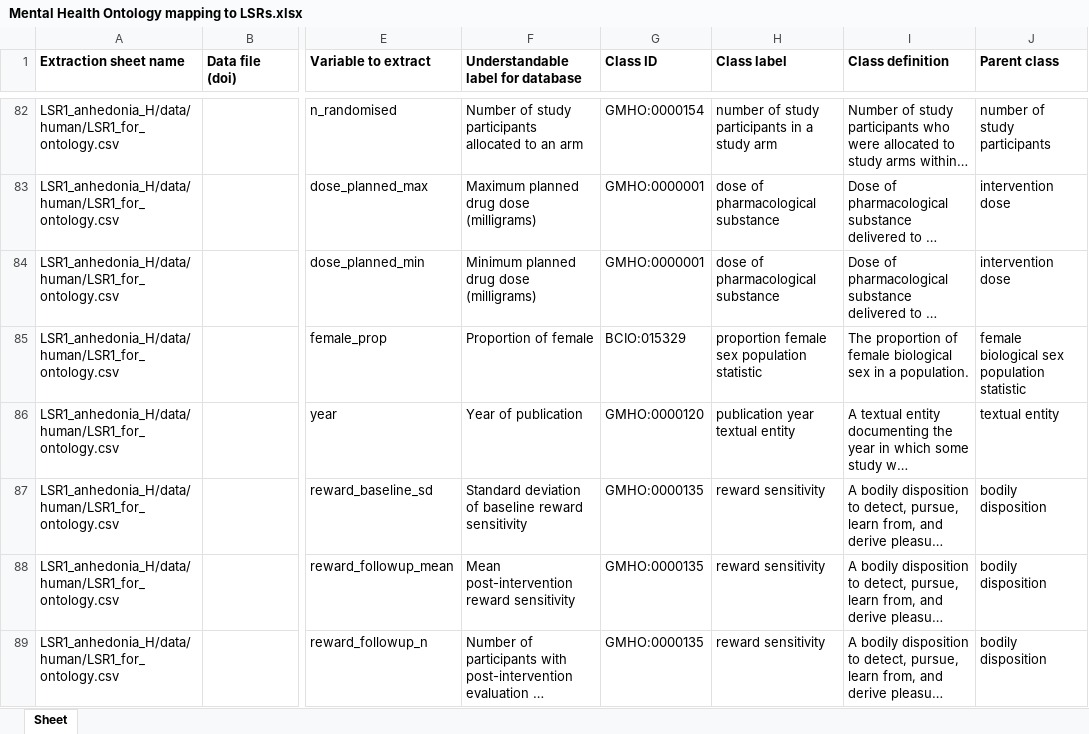
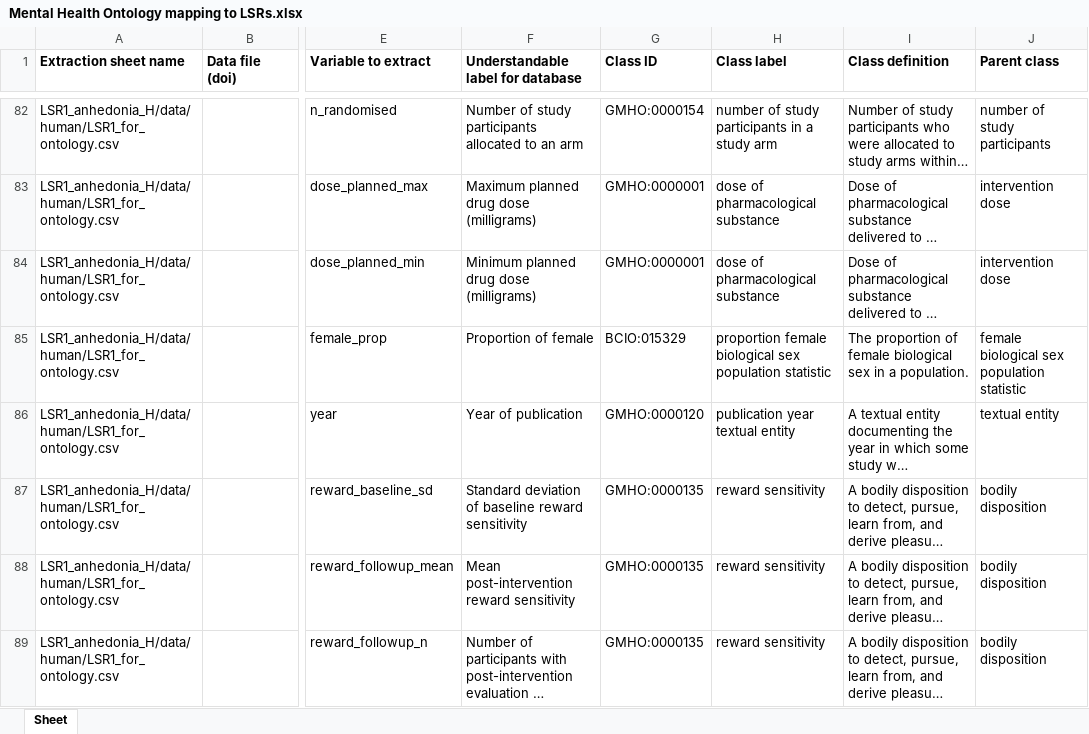
Before and after one commit to galenos-project/mental-health-ontology, an Excel workbook: Mapping to LSRs/Mental Health Ontology mapping to LSRs.xlsx, sheet Sheet, drawn as a sheet; only a part is shown, gaps mark what is left out; long unchanged cells end in …; values as stored, in another font and other column widths than the file's, no borders; the diff names each change by its address in the sheet, - before the commit and + after, or states it on an @@ line.

Commit message:
Updating Mental Health Ontology mapping to LSRs.xlsx

```diff
--- a/Mapping to LSRs/Mental Health Ontology mapping to LSRs.xlsx (sheet Sheet)
+++ b/Mapping to LSRs/Mental Health Ontology mapping to LSRs.xlsx (sheet Sheet)
-H85 (Class label): proportion female sex population…
+H85 (Class label): proportion female biological sex population…
```
